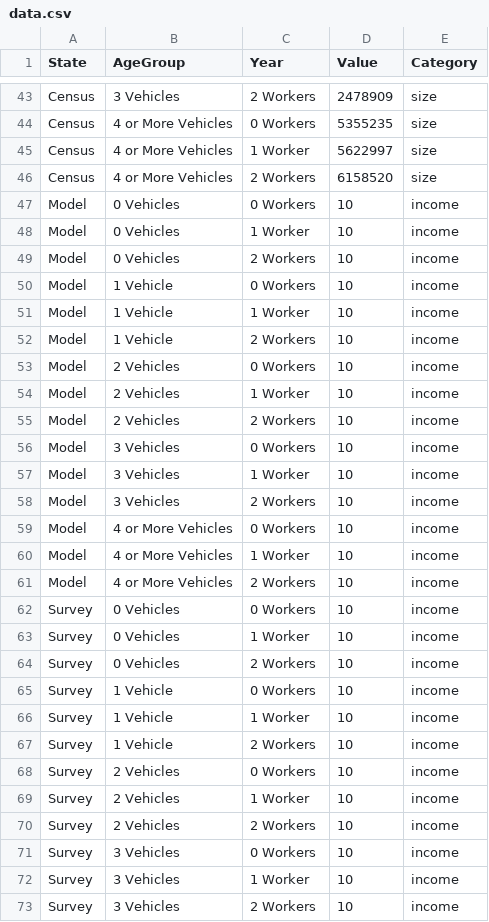
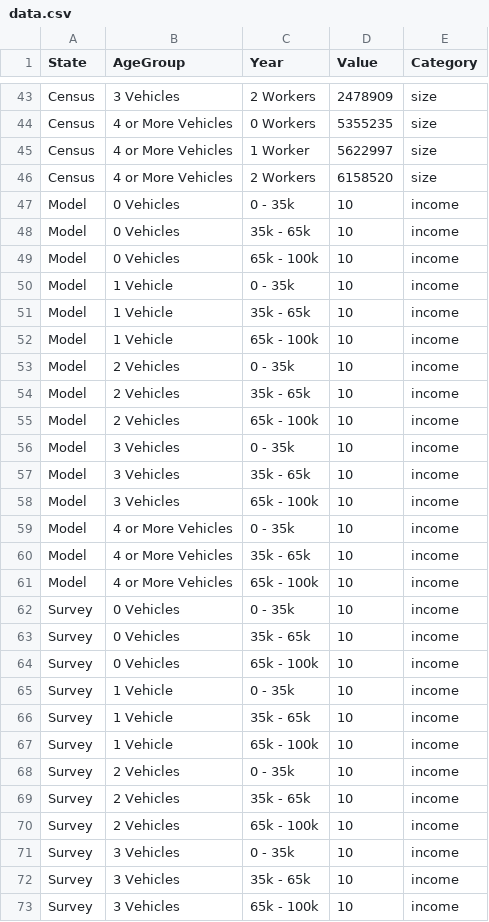
Before and after one commit to CMAP-REPOS/cmap_abm_report, a CSV file: data/data.csv, drawn as a sheet; only a part is shown, gaps mark what is left out; the diff covers the shown part only.

```diff
--- a/data/data.csv
+++ b/data/data.csv
@@ -46,28 +46,28 @@ Census,4 or More Vehicles,1 Worker,5622997,size
 Census,4 or More Vehicles,2 Workers,6158520,size
-Model,0 Vehicles,0 Workers,10,income
-Model,0 Vehicles,1 Worker,10,income
-Model,0 Vehicles,2 Workers,10,income
-Model,1 Vehicle,0 Workers,10,income
-Model,1 Vehicle,1 Worker,10,income
-Model,1 Vehicle,2 Workers,10,income
-Model,2 Vehicles,0 Workers,10,income
-Model,2 Vehicles,1 Worker,10,income
-Model,2 Vehicles,2 Workers,10,income
-Model,3 Vehicles,0 Workers,10,income
-Model,3 Vehicles,1 Worker,10,income
-Model,3 Vehicles,2 Workers,10,income
-Model,4 or More Vehicles,0 Workers,10,income
-Model,4 or More Vehicles,1 Worker,10,income
-Model,4 or More Vehicles,2 Workers,10,income
-Survey,0 Vehicles,0 Workers,10,income
-Survey,0 Vehicles,1 Worker,10,income
-Survey,0 Vehicles,2 Workers,10,income
-Survey,1 Vehicle,0 Workers,10,income
-Survey,1 Vehicle,1 Worker,10,income
-Survey,1 Vehicle,2 Workers,10,income
-Survey,2 Vehicles,0 Workers,10,income
-Survey,2 Vehicles,1 Worker,10,income
-Survey,2 Vehicles,2 Workers,10,income
-Survey,3 Vehicles,0 Workers,10,income
-Survey,3 Vehicles,1 Worker,10,income
-Survey,3 Vehicles,2 Workers,10,income
+Model,0 Vehicles,0 - 35k,10,income
+Model,0 Vehicles,35k - 65k,10,income
+Model,0 Vehicles,65k - 100k,10,income
+Model,1 Vehicle,0 - 35k,10,income
+Model,1 Vehicle,35k - 65k,10,income
+Model,1 Vehicle,65k - 100k,10,income
+Model,2 Vehicles,0 - 35k,10,income
+Model,2 Vehicles,35k - 65k,10,income
+Model,2 Vehicles,65k - 100k,10,income
+Model,3 Vehicles,0 - 35k,10,income
+Model,3 Vehicles,35k - 65k,10,income
+Model,3 Vehicles,65k - 100k,10,income
+Model,4 or More Vehicles,0 - 35k,10,income
+Model,4 or More Vehicles,35k - 65k,10,income
+Model,4 or More Vehicles,65k - 100k,10,income
+Survey,0 Vehicles,0 - 35k,10,income
+Survey,0 Vehicles,35k - 65k,10,income
+Survey,0 Vehicles,65k - 100k,10,income
+Survey,1 Vehicle,0 - 35k,10,income
+Survey,1 Vehicle,35k - 65k,10,income
+Survey,1 Vehicle,65k - 100k,10,income
+Survey,2 Vehicles,0 - 35k,10,income
+Survey,2 Vehicles,35k - 65k,10,income
+Survey,2 Vehicles,65k - 100k,10,income
+Survey,3 Vehicles,0 - 35k,10,income
+Survey,3 Vehicles,35k - 65k,10,income
+Survey,3 Vehicles,65k - 100k,10,income
```
Also changed, not shown: 18 edited cells elsewhere in this file, data/_1_pop_syn.csv, data/_2_ao_counts.csv, 8 other files.
